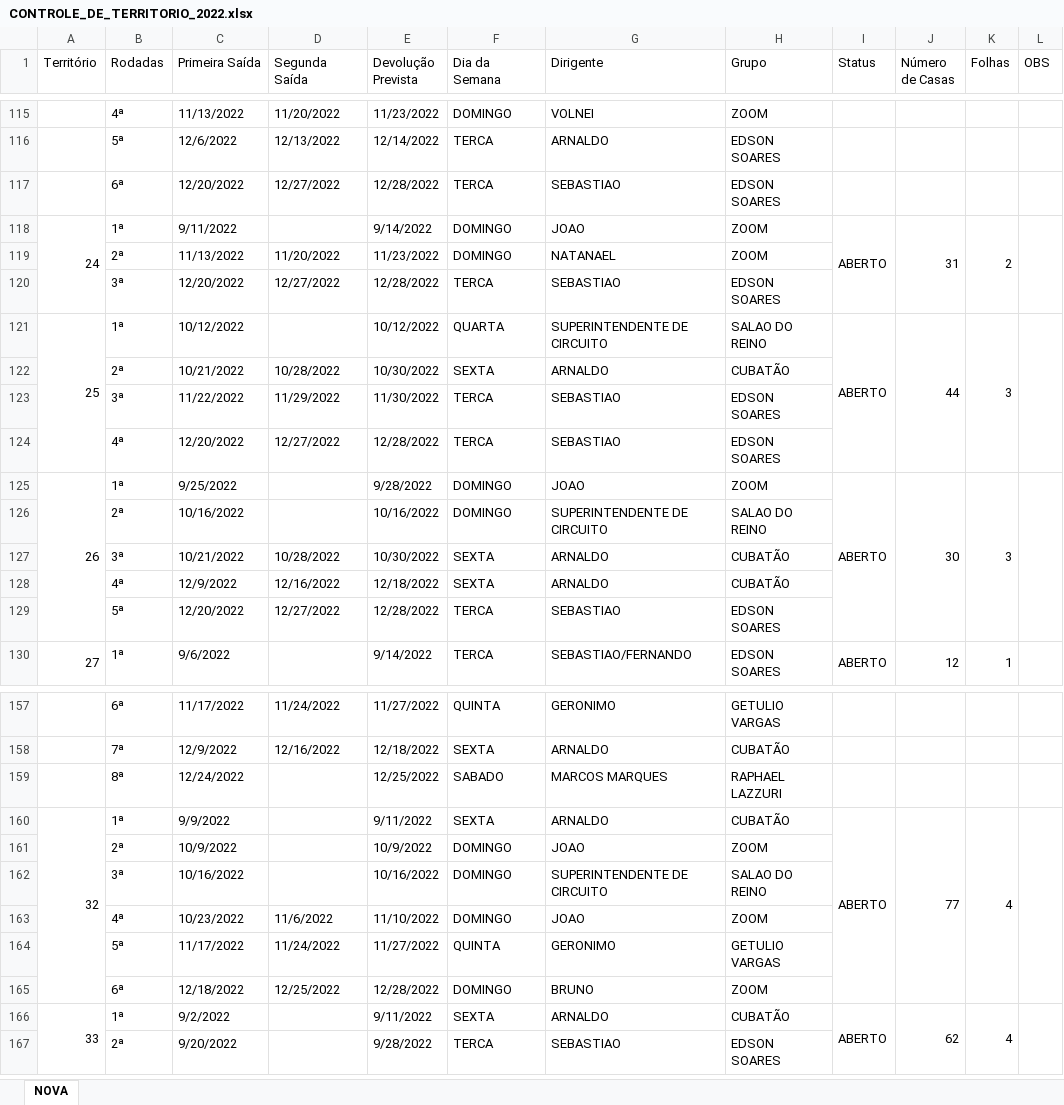
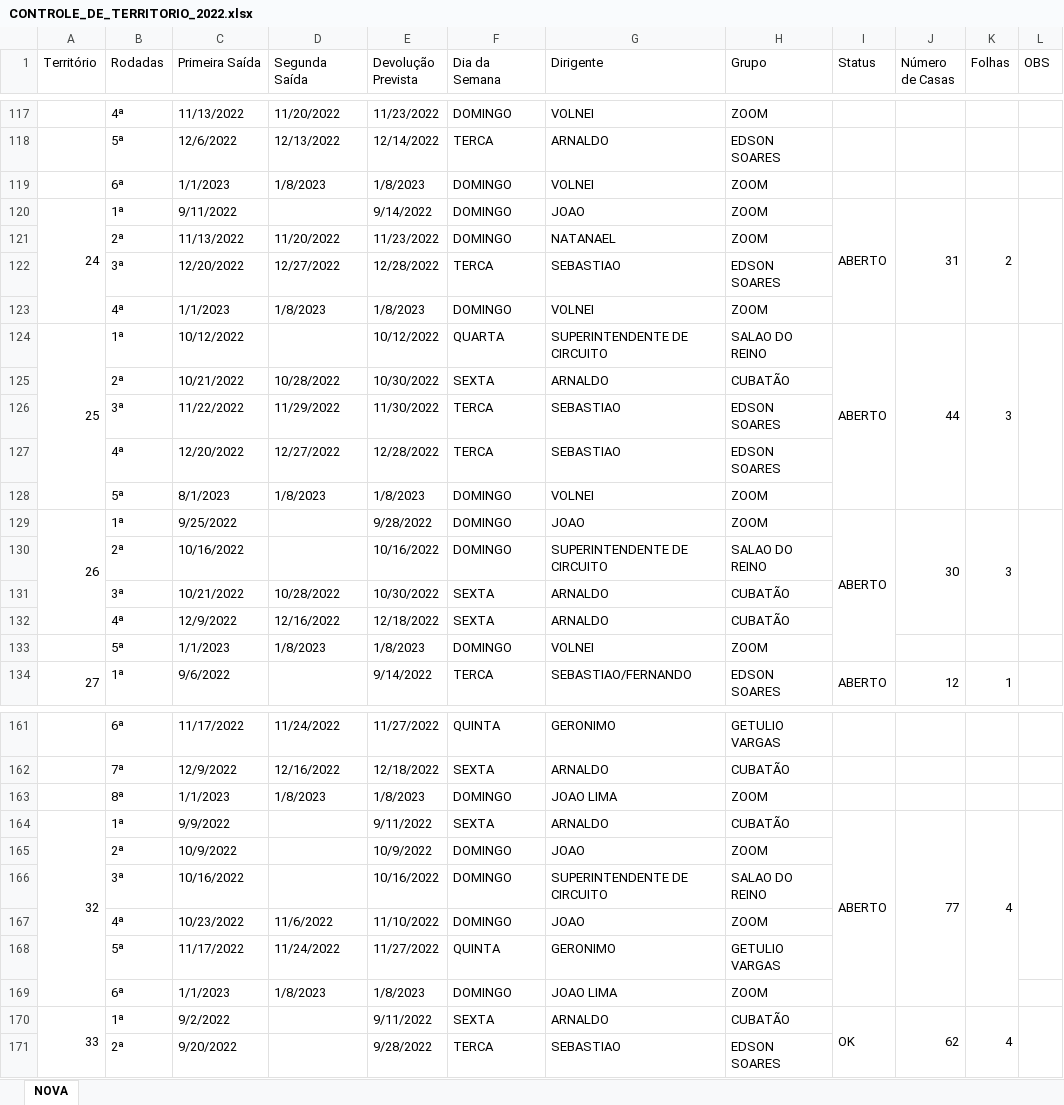
Before and after one commit to phchortolani/controle-territorio, an Excel workbook: sheet/CONTROLE_DE_TERRITORIO_2022.xlsx, sheet NOVA, drawn as a sheet; only a part is shown, gaps mark what is left out; values as stored, in another font and other column widths than the file's, no cell formats; removed rows and columns are numbered as before the commit, all else as after; the diff covers the shown part only; the diff names each change by its address in the sheet, - before the commit and + after, or states it on an @@ line.

```diff
--- a/sheet/CONTROLE_DE_TERRITORIO_2022.xlsx (sheet NOVA)
+++ b/sheet/CONTROLE_DE_TERRITORIO_2022.xlsx (sheet NOVA)
-C119 (Primeira Saída): 12/20/2022
+C119 (Primeira Saída): 1/1/2023
-D119 (Segunda Saída): 12/27/2022
+D119 (Segunda Saída): 1/8/2023
-E119 (Devolução Prevista): 12/28/2022
+E119 (Devolução Prevista): 1/8/2023
-F119 (Dia da Semana): TERCA
+F119 (Dia da Semana): DOMINGO
-G119 (Dirigente): SEBASTIAO
+G119 (Dirigente): VOLNEI
-H119 (Grupo): EDSON SOARES
+H119 (Grupo): ZOOM
+row 123:  | 4ª | 1/1/2023 | 1/8/2023 | 1/8/2023 | DOMINGO | VOLNEI | ZOOM
+row 128:  | 5ª | 8/1/2023 | 1/8/2023 | 1/8/2023 | DOMINGO | VOLNEI | ZOOM
-A125:A129 merged
+A129:A132 merged
-J125:J129 merged
+J129:J132 merged
-K125:K129 merged
+K129:K132 merged
-L125:L129 merged
+L129:L132 merged
-C133 (Primeira Saída): 12/20/2022
+C133 (Primeira Saída): 1/1/2023
-D133 (Segunda Saída): 12/27/2022
+D133 (Segunda Saída): 1/8/2023
-E133 (Devolução Prevista): 12/28/2022
+E133 (Devolução Prevista): 1/8/2023
-F133 (Dia da Semana): TERCA
+F133 (Dia da Semana): DOMINGO
-G133 (Dirigente): SEBASTIAO
+G133 (Dirigente): VOLNEI
-H133 (Grupo): EDSON SOARES
+H133 (Grupo): ZOOM
-row 159:  | 8ª | 12/24/2022 |  | 12/25/2022 | SABADO | MARCOS MARQUES | RAPHAEL LAZZURI
+row 163:  | 8ª | 1/1/2023 | 1/8/2023 | 1/8/2023 | DOMINGO | JOAO LIMA | ZOOM
-L160:L165 merged
+L164:L168 merged
-C169 (Primeira Saída): 12/18/2022
+C169 (Primeira Saída): 1/1/2023
-D169 (Segunda Saída): 12/25/2022
+D169 (Segunda Saída): 1/8/2023
-E169 (Devolução Prevista): 12/28/2022
+E169 (Devolução Prevista): 1/8/2023
-G169 (Dirigente): BRUNO
+G169 (Dirigente): JOAO LIMA
-I170 (Status): ABERTO
+I170 (Status): OK
```
Also changed, not shown: 2 added rows, 2 removed rows and 8 edited cells elsewhere in this sheet, cell formats, formulas that keep their value, 1 other file.
